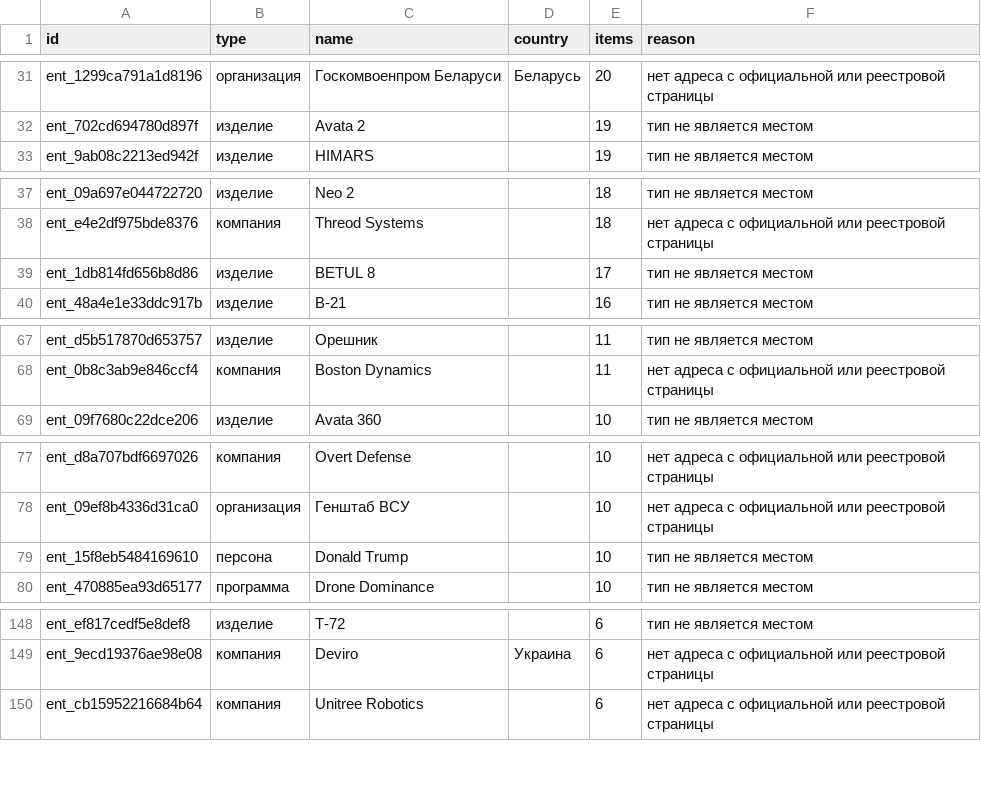
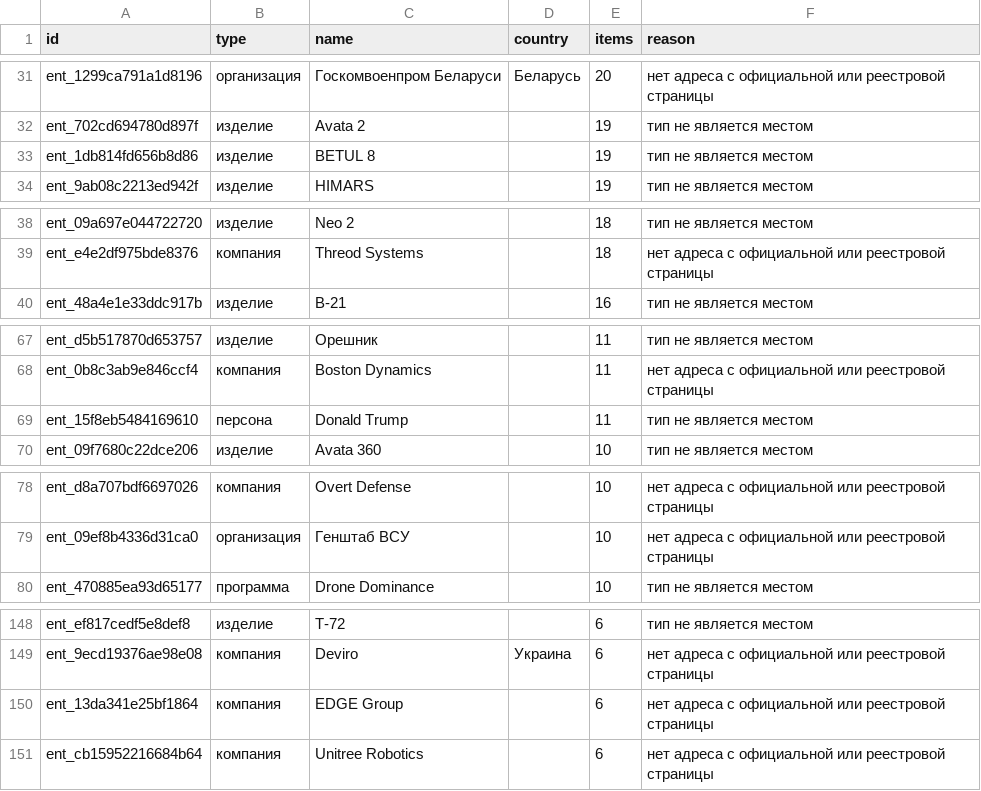
Before and after one commit to SKB-BY/cbr-news-materials, a CSV file: news-map/entities_unlocated.csv, drawn as a sheet; only a part is shown, gaps mark what is left out; the diff covers the shown part only.

```diff
--- a/news-map/entities_unlocated.csv
+++ b/news-map/entities_unlocated.csv
@@ -32,2 +32,3 @@ ent_1299ca791a1d8196,организация,Госкомвоенпром Бел
 ent_702cd694780d897f,изделие,Avata 2,,19,тип не является местом
+ent_1db814fd656b8d86,изделие,BETUL 8,,19,тип не является местом
 ent_9ab08c2213ed942f,изделие,HIMARS,,19,тип не является местом
@@ -38,3 +39,2 @@ ent_09a697e044722720,изделие,Neo 2,,18,тип не является ме
 ent_e4e2df975bde8376,компания,Threod Systems,,18,нет адреса с официальной или реестровой страницы
-ent_1db814fd656b8d86,изделие,BETUL 8,,17,тип не является местом
 ent_48a4e1e33ddc917b,изделие,B-21,,16,тип не является местом
@@ -68,2 +68,3 @@ ent_d5b517870d653757,изделие,Орешник,,11,тип не являет
 ent_0b8c3ab9e846ccf4,компания,Boston Dynamics,,11,нет адреса с официальной или реестровой страницы
+ent_15f8eb5484169610,персона,Donald Trump,,11,тип не является местом
 ent_09f7680c22dce206,изделие,Avata 360,,10,тип не является местом
@@ -78,3 +79,2 @@ ent_d8a707bdf6697026,компания,Overt Defense,,10,нет адреса с
 ent_09ef8b4336d31ca0,организация,Генштаб ВСУ,,10,нет адреса с официальной или реестровой страницы
-ent_15f8eb5484169610,персона,Donald Trump,,10,тип не является местом
 ent_470885ea93d65177,программа,Drone Dominance,,10,тип не является местом
@@ -149,2 +149,3 @@ ent_ef817cedf5e8def8,изделие,Т-72,,6,тип не является мес
 ent_9ecd19376ae98e08,компания,Deviro,Украина,6,нет адреса с официальной или реестровой страницы
+ent_13da341e25bf1864,компания,EDGE Group,,6,нет адреса с официальной или реестровой страницы
 ent_cb15952216684b64,компания,Unitree Robotics,,6,нет адреса с официальной или реестровой страницы
```
Also changed, not shown: 10 added rows, 6 removed rows and 7 edited cells elsewhere in this file, data/mention_gap.csv, 20 other files.
